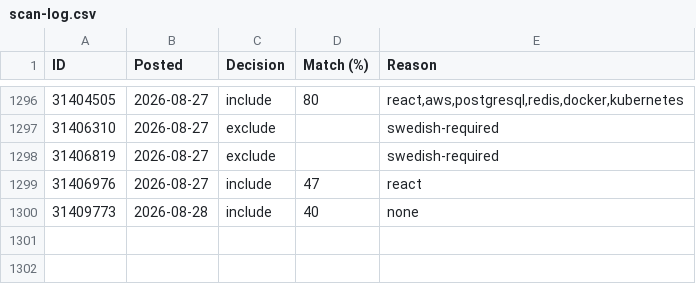
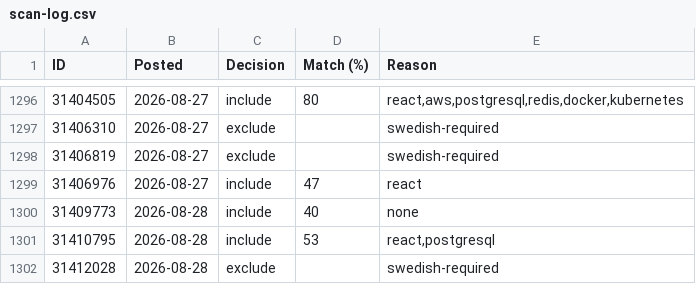
Before and after one commit to miroljub1995/job-posts, a CSV file: arbetsformedlingen.se/scan-log.csv, drawn as a sheet; only a part is shown, gaps mark what is left out.

```diff
--- a/arbetsformedlingen.se/scan-log.csv
+++ b/arbetsformedlingen.se/scan-log.csv
@@ -1300 +1300,3 @@ ID,Posted,Decision,Match (%),Reason
 31409773,2026-08-28,include,40,none
+31410795,2026-08-28,include,53,"react,postgresql"
+31412028,2026-08-28,exclude,,swedish-required
```
Also changed, not shown: arbetsformedlingen.se/jobs.csv, 1 other file.
